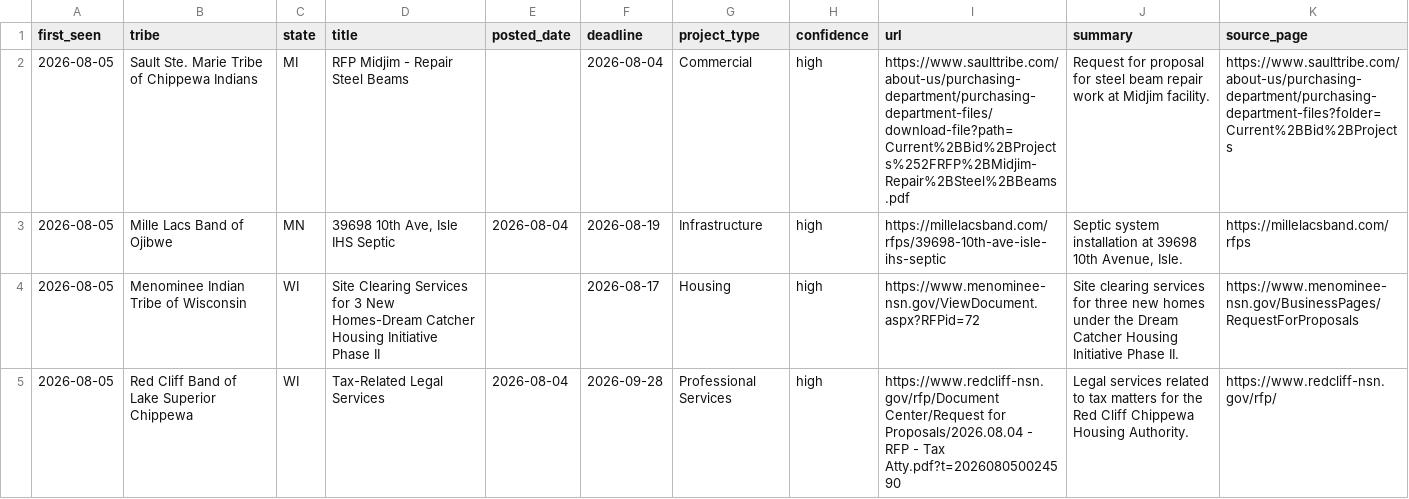
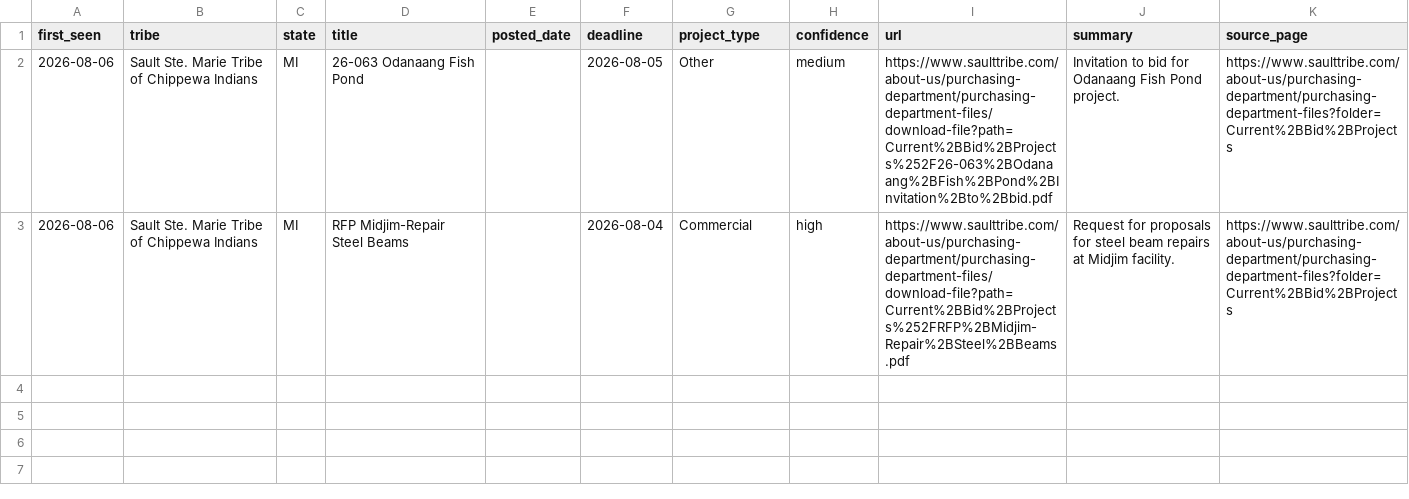
Before and after one commit to revelinvestments/tribal-rfp-scraper, a CSV file: data/new_rfps.csv, drawn as a sheet.

```diff
--- a/data/new_rfps.csv
+++ b/data/new_rfps.csv
@@ -1,5 +1,3 @@
 first_seen,tribe,state,title,posted_date,deadline,project_type,confidence,url,summary,source_page
-2026-08-05,Sault Ste. Marie Tribe of Chippewa Indians,MI,RFP Midjim - Repair Steel Beams,,2026-08-04,Commercial,high,https://www.saulttribe.com/about-us/purchasing-department/purchasing-department-files/download-file?path=Current%2BBid%2BProjects%252FRFP%2BMidjim-Repair%2BSteel%2BBeams.pdf,Request for proposal for steel beam repair work at Midjim facility.,https://www.saulttribe.com/about-us/purchasing-department/purchasing-department-files?folder=Current%2BBid%2BProjects
-2026-08-05,Mille Lacs Band of Ojibwe,MN,"39698 10th Ave, Isle IHS Septic",2026-08-04,2026-08-19,Infrastructure,high,https://millelacsband.com/rfps/39698-10th-ave-isle-ihs-septic,"Septic system installation at 39698 10th Avenue, Isle.",https://millelacsband.com/rfps
-2026-08-05,Menominee Indian Tribe of Wisconsin,WI,Site Clearing Services for 3 New Homes-Dream Catcher Housing Initiative Phase II,,2026-08-17,Housing,high,https://www.menominee-nsn.gov/ViewDocument.aspx?RFPid=72,Site clearing services for three new homes under the Dream Catcher Housing Initiative Phase II.,https://www.menominee-nsn.gov/BusinessPages/RequestForProposals
-2026-08-05,Red Cliff Band of Lake Superior Chippewa,WI,Tax-Related Legal Services,2026-08-04,2026-09-28,Professional Services,high,https://www.redcliff-nsn.gov/rfp/Document Center/Request for Proposals/2026.08.04 - RFP - Tax Atty.pdf?t=202608050024590,Legal services related to tax matters for the Red Cliff Chippewa Housing Authority.,https://www.redcliff-nsn.gov/rfp/
+2026-08-06,Sault Ste. Marie Tribe of Chippewa Indians,MI,26-063 Odanaang Fish Pond,,2026-08-05,Other,medium,https://www.saulttribe.com/about-us/purchasing-department/purchasing-department-files/download-file?path=Current%2BBid%2BProjects%252F26-063%2BOdanaang%2BFish%2BPond%2BInvitation%2Bto%2Bbid.pdf,Invitation to bid for Odanaang Fish Pond project.,https://www.saulttribe.com/about-us/purchasing-department/purchasing-department-files?folder=Current%2BBid%2BProjects
+2026-08-06,Sault Ste. Marie Tribe of Chippewa Indians,MI,RFP Midjim-Repair Steel Beams,,2026-08-04,Commercial,high,https://www.saulttribe.com/about-us/purchasing-department/purchasing-department-files/download-file?path=Current%2BBid%2BProjects%252FRFP%2BMidjim-Repair%2BSteel%2BBeams.pdf,Request for proposals for steel beam repairs at Midjim facility.,https://www.saulttribe.com/about-us/purchasing-department/purchasing-department-files?folder=Current%2BBid%2BProjects
```
Also changed, not shown: data/all_rfps.csv, 2 other files.
